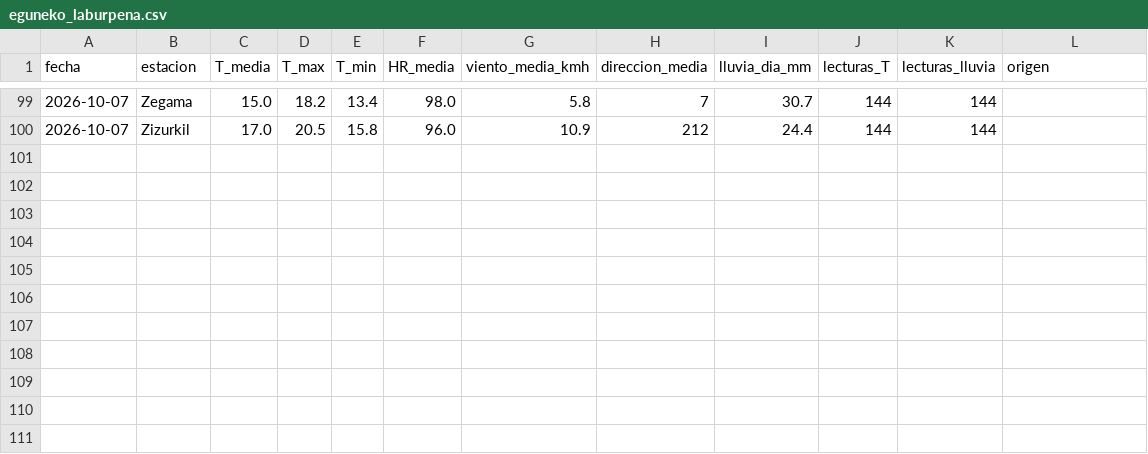
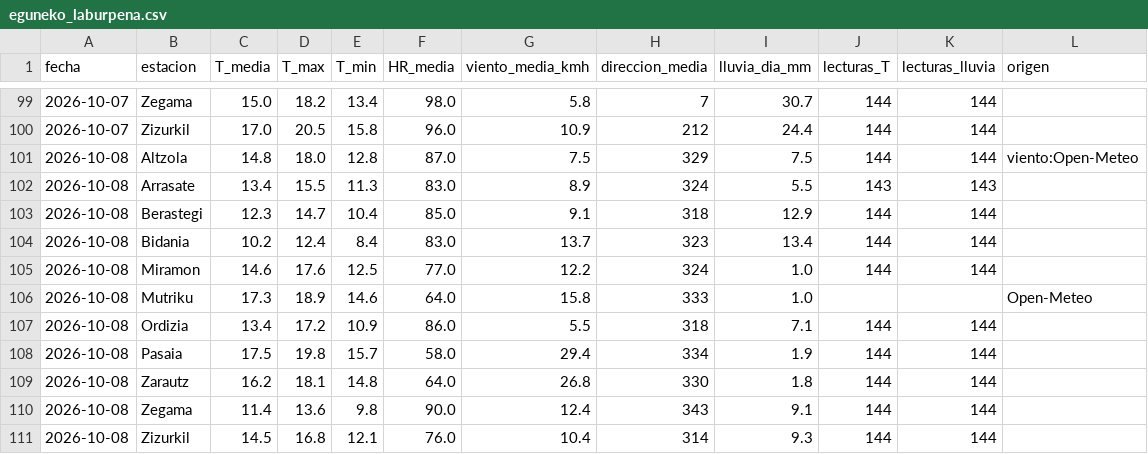
Before and after one commit to irratiamendiak/panel-fwi, a CSV file: datos/eguneko_laburpena.csv, drawn as a sheet; only a part is shown, gaps mark what is left out.

```diff
--- a/datos/eguneko_laburpena.csv
+++ b/datos/eguneko_laburpena.csv
@@ -100 +100,12 @@ fecha,estacion,T_media,T_max,T_min,HR_media,viento_media_kmh,direccion_media,llu
 2026-10-07,Zizurkil,17.0,20.5,15.8,96.0,10.9,212,24.4,144,144,
+2026-10-08,Altzola,14.8,18.0,12.8,87.0,7.5,329,7.5,144,144,viento:Open-Meteo
+2026-10-08,Arrasate,13.4,15.5,11.3,83.0,8.9,324,5.5,143,143,
+2026-10-08,Berastegi,12.3,14.7,10.4,85.0,9.1,318,12.9,144,144,
+2026-10-08,Bidania,10.2,12.4,8.4,83.0,13.7,323,13.4,144,144,
+2026-10-08,Miramon,14.6,17.6,12.5,77.0,12.2,324,1.0,144,144,
+2026-10-08,Mutriku,17.3,18.9,14.6,64.0,15.8,333,1.0,,,Open-Meteo
+2026-10-08,Ordizia,13.4,17.2,10.9,86.0,5.5,318,7.1,144,144,
+2026-10-08,Pasaia,17.5,19.8,15.7,58.0,29.4,334,1.9,144,144,
+2026-10-08,Zarautz,16.2,18.1,14.8,64.0,26.8,330,1.8,144,144,
+2026-10-08,Zegama,11.4,13.6,9.8,90.0,12.4,343,9.1,144,144,
+2026-10-08,Zizurkil,14.5,16.8,12.1,76.0,10.4,314,9.3,144,144,
```
Also changed, not shown: datos/previsiones.csv, 2 other files.
